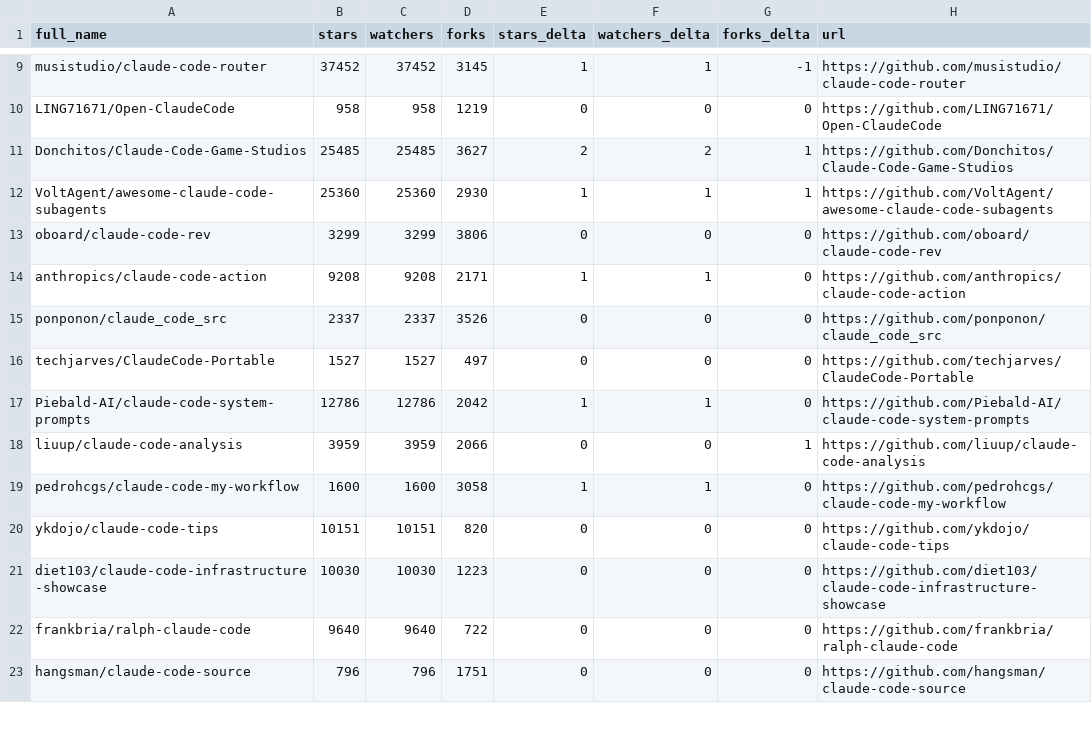
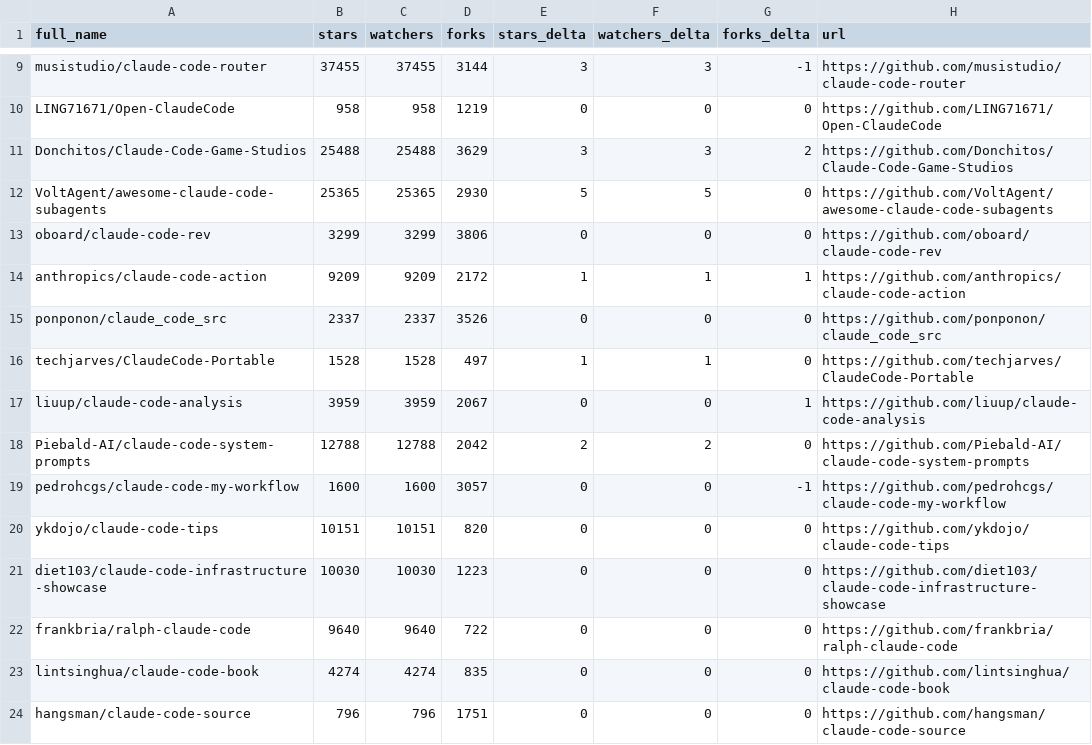
Before and after one commit to IIXINGCHEN/awesome-claude-code, a CSV file: data/repo-ticker.csv, drawn as a sheet; only a part is shown, gaps mark what is left out; removed rows and columns are numbered as before the commit, all else as after; the diff covers the shown part only; the diff names each change by its address in the sheet, - before the commit and + after, or states it on an @@ line.

```diff
--- a/data/repo-ticker.csv
+++ b/data/repo-ticker.csv
-B9 (stars): 37452
+B9 (stars): 37455
-C9 (watchers): 37452
+C9 (watchers): 37455
-D9 (forks): 3145
+D9 (forks): 3144
-E9 (stars_delta): 1
+E9 (stars_delta): 3
-F9 (watchers_delta): 1
+F9 (watchers_delta): 3
-B11 (stars): 25485
+B11 (stars): 25488
-C11 (watchers): 25485
+C11 (watchers): 25488
-D11 (forks): 3627
+D11 (forks): 3629
-E11 (stars_delta): 2
+E11 (stars_delta): 3
-F11 (watchers_delta): 2
+F11 (watchers_delta): 3
-G11 (forks_delta): 1
+G11 (forks_delta): 2
-B12 (stars): 25360
+B12 (stars): 25365
-C12 (watchers): 25360
+C12 (watchers): 25365
-E12 (stars_delta): 1
+E12 (stars_delta): 5
-F12 (watchers_delta): 1
+F12 (watchers_delta): 5
-G12 (forks_delta): 1
+G12 (forks_delta): 0
-B14 (stars): 9208
+B14 (stars): 9209
-C14 (watchers): 9208
+C14 (watchers): 9209
-D14 (forks): 2171
+D14 (forks): 2172
-G14 (forks_delta): 0
+G14 (forks_delta): 1
-B16 (stars): 1527
+B16 (stars): 1528
-C16 (watchers): 1527
+C16 (watchers): 1528
-E16 (stars_delta): 0
+E16 (stars_delta): 1
-F16 (watchers_delta): 0
+F16 (watchers_delta): 1
-row 17: Piebald-AI/claude-code-system-prompts | 12786 | 12786 | 2042 | 1 | 1 | 0 | https://github.com/Piebald-AI/claude-code-system-prompts
-D17 (forks): 2066
+D17 (forks): 2067
+row 18: Piebald-AI/claude-code-system-prompts | 12788 | 12788 | 2042 | 2 | 2 | 0 | https://github.com/Piebald-AI/claude-code-system-prompts
-D19 (forks): 3058
+D19 (forks): 3057
-E19 (stars_delta): 1
+E19 (stars_delta): 0
-F19 (watchers_delta): 1
+F19 (watchers_delta): 0
-G19 (forks_delta): 0
+G19 (forks_delta): -1
@@ row 24 moved to row 23: lintsinghua/claude-code-book @@
```
Also changed, not shown: 3 added rows, 3 removed rows, 3 moved rows and 98 edited cells elsewhere in this file, 2 other files.
